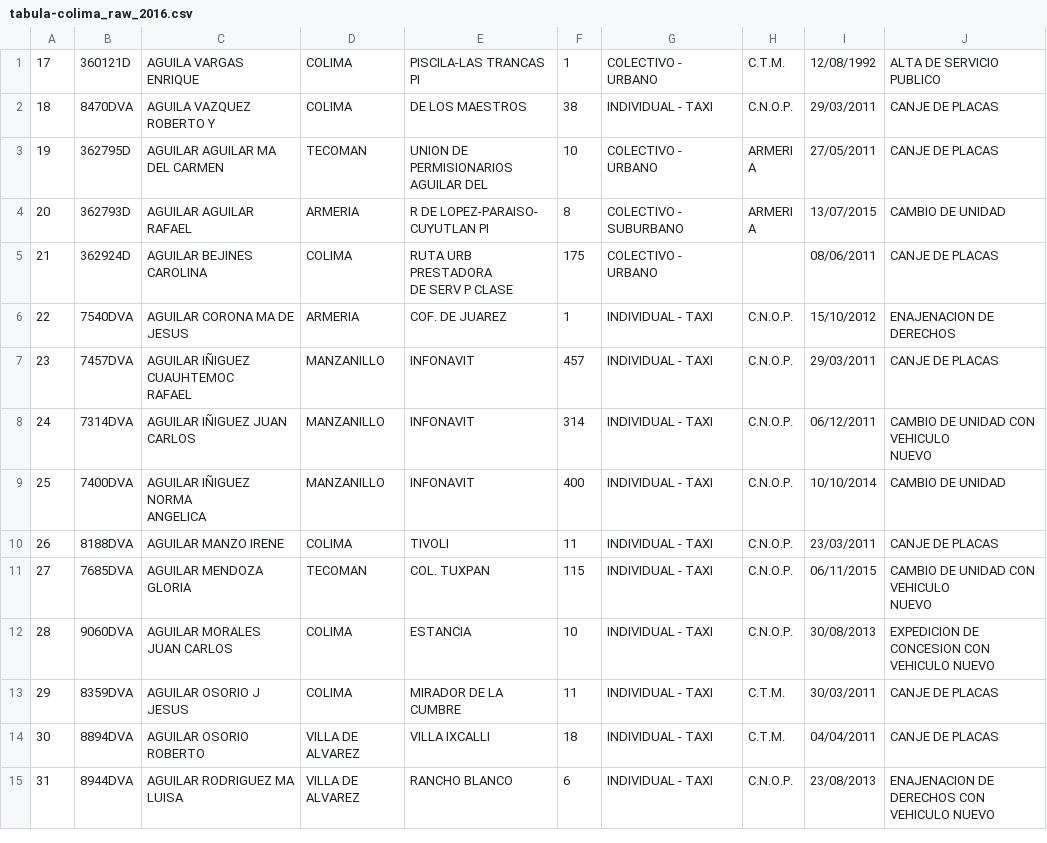
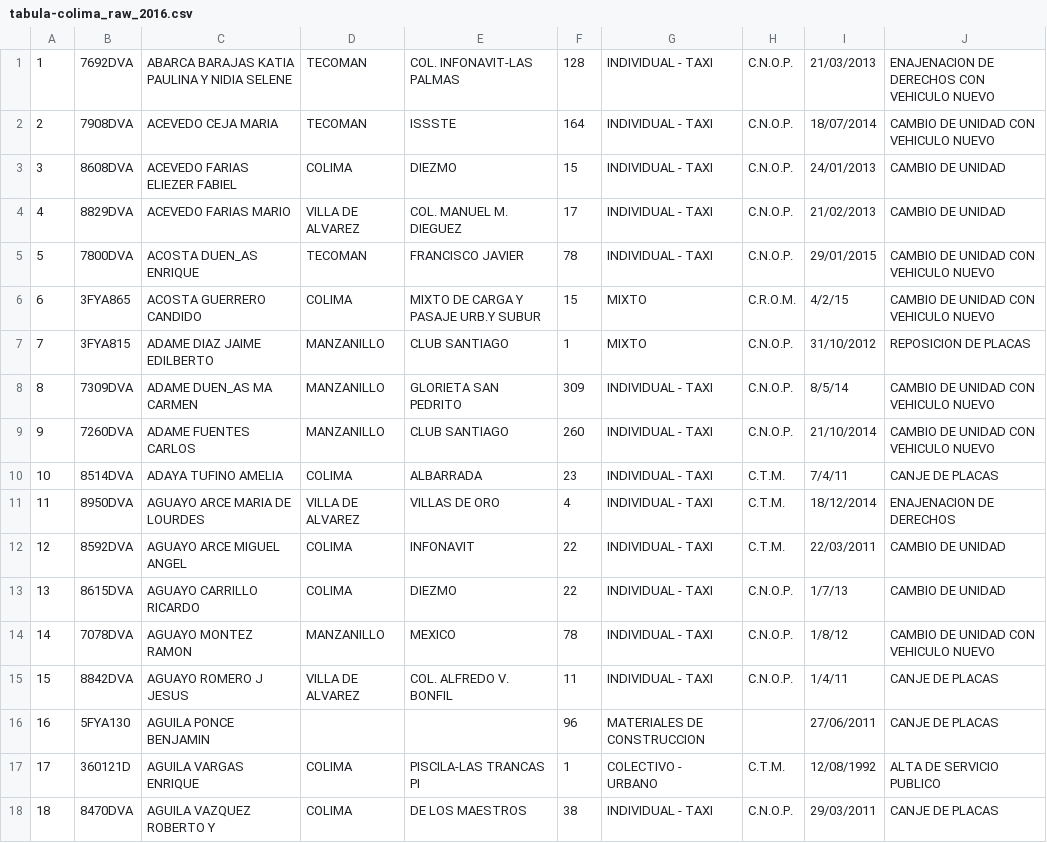
Before and after one commit to edgargutgzz/padrondetaxis, a CSV file: Colima/tabula-colima_raw_2016.csv, drawn as a sheet; only a part is shown; the shorter side is filled out with more unchanged rows.

Commit message:
Added first page.

```diff
--- a/Colima/tabula-colima_raw_2016.csv
+++ b/Colima/tabula-colima_raw_2016.csv
@@ -1 +1,17 @@
+1,7692DVA ,ABARCA BARAJAS KATIA PAULINA Y NIDIA SELENE ,TECOMAN ,COL. INFONAVIT-LAS PALMAS ,128,INDIVIDUAL - TAXI ,C.N.O.P. ,21/03/2013 ,ENAJENACION DE DERECHOS CON VEHICULO NUEVO
+2,7908DVA ,ACEVEDO CEJA MARIA ,TECOMAN ,ISSSTE ,164,INDIVIDUAL - TAXI ,C.N.O.P. ,18/07/2014 ,CAMBIO DE UNIDAD CON VEHICULO NUEVO
+3,8608DVA ,ACEVEDO FARIAS ELIEZER FABIEL ,COLIMA ,DIEZMO ,15,INDIVIDUAL - TAXI ,C.N.O.P. ,24/01/2013 ,CAMBIO DE UNIDAD
+4,8829DVA ,ACEVEDO FARIAS MARIO ,VILLA DE ALVAREZ ,COL. MANUEL M. DIEGUEZ ,17,INDIVIDUAL - TAXI ,C.N.O.P. ,21/02/2013 ,CAMBIO DE UNIDAD
+5,7800DVA ,ACOSTA DUEN_AS ENRIQUE ,TECOMAN ,FRANCISCO JAVIER ,78,INDIVIDUAL - TAXI ,C.N.O.P. ,29/01/2015 ,CAMBIO DE UNIDAD CON VEHICULO NUEVO
+6,3FYA865 ,ACOSTA GUERRERO CANDIDO ,COLIMA ,MIXTO DE CARGA Y PASAJE URB.Y SUBUR ,15,MIXTO ,C.R.O.M. ,4/2/15,CAMBIO DE UNIDAD CON VEHICULO NUEVO
+7,3FYA815 ,ADAME DIAZ JAIME EDILBERTO ,MANZANILLO ,CLUB SANTIAGO ,1,MIXTO ,C.N.O.P. ,31/10/2012 ,REPOSICION DE PLACAS
+8,7309DVA ,ADAME DUEN_AS MA CARMEN ,MANZANILLO ,GLORIETA SAN PEDRITO ,309,INDIVIDUAL - TAXI ,C.N.O.P. ,8/5/14,CAMBIO DE UNIDAD CON VEHICULO NUEVO
+9,7260DVA ,ADAME FUENTES CARLOS ,MANZANILLO ,CLUB SANTIAGO ,260,INDIVIDUAL - TAXI ,C.N.O.P. ,21/10/2014 ,CAMBIO DE UNIDAD CON VEHICULO NUEVO
+10,8514DVA ,ADAYA TUFINO AMELIA ,COLIMA ,ALBARRADA ,23,INDIVIDUAL - TAXI ,C.T.M. ,7/4/11,CANJE DE PLACAS
+11,8950DVA ,AGUAYO ARCE MARIA DE LOURDES ,VILLA DE ALVAREZ ,VILLAS DE ORO ,4,INDIVIDUAL - TAXI ,C.T.M. ,18/12/2014 ,ENAJENACION DE DERECHOS
+12,8592DVA ,AGUAYO ARCE MIGUEL ANGEL ,COLIMA ,INFONAVIT ,22,INDIVIDUAL - TAXI ,C.T.M. ,22/03/2011 ,CAMBIO DE UNIDAD
+13,8615DVA ,AGUAYO CARRILLO RICARDO ,COLIMA ,DIEZMO ,22,INDIVIDUAL - TAXI ,C.N.O.P. ,1/7/13,CAMBIO DE UNIDAD
+14,7078DVA ,AGUAYO MONTEZ RAMON ,MANZANILLO ,MEXICO ,78,INDIVIDUAL - TAXI ,C.N.O.P. ,1/8/12,CAMBIO DE UNIDAD CON VEHICULO NUEVO
+15,8842DVA ,AGUAYO ROMERO J JESUS ,VILLA DE ALVAREZ ,COL. ALFREDO V. BONFIL ,11,INDIVIDUAL - TAXI ,C.N.O.P. ,1/4/11,CANJE DE PLACAS
+16,5FYA130 ,AGUILA PONCE BENJAMIN ,,,96,MATERIALES DE CONSTRUCCION ,,27/06/2011 ,CANJE DE PLACAS
 17,360121D,AGUILA VARGAS ENRIQUE,COLIMA,PISCILA-LAS TRANCAS PI,1,"COLECTIVO -
```
